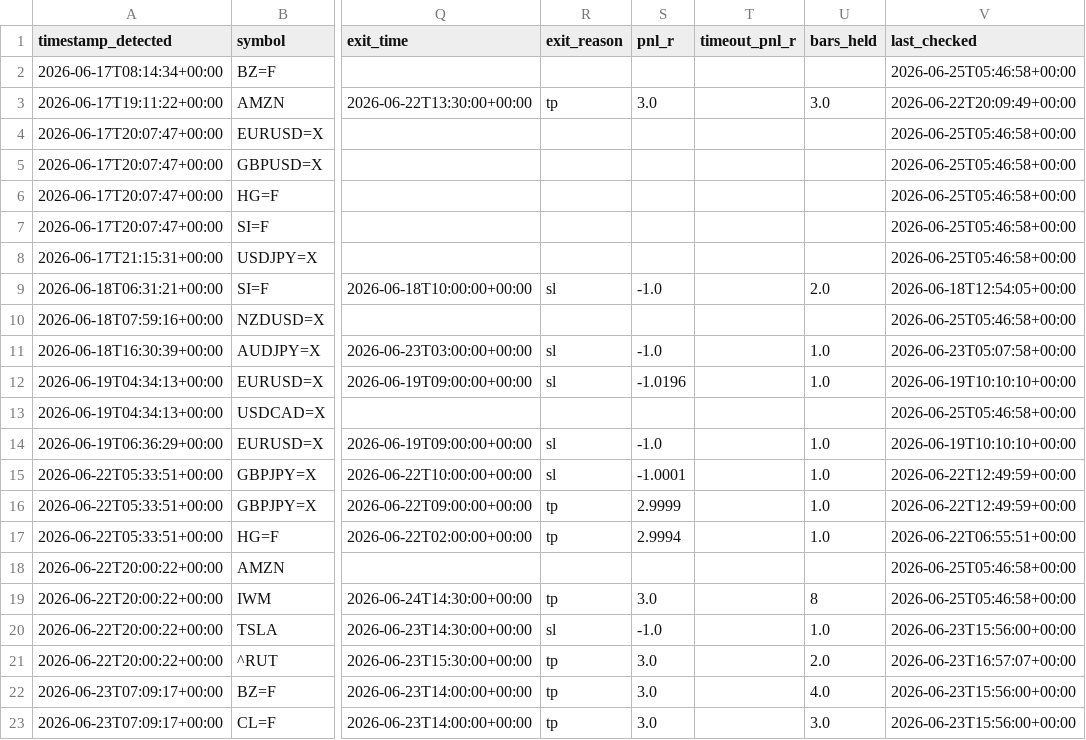
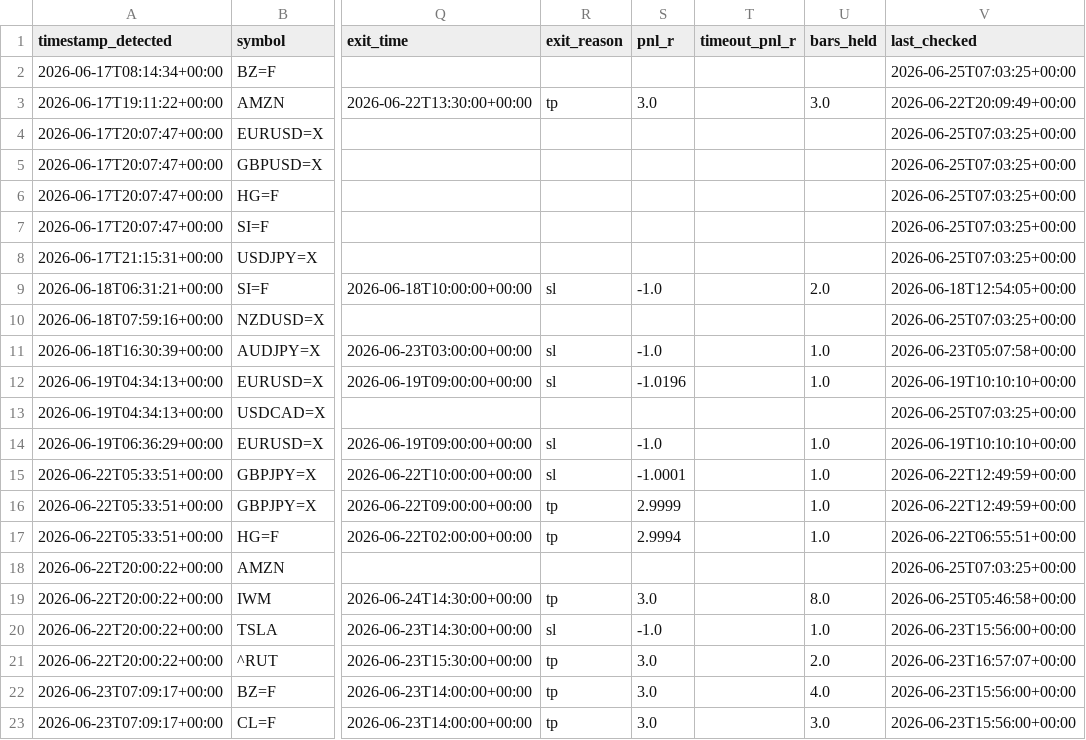
Before and after one commit to anabil-muthmercapital/S-D-learning, a CSV file: data/forward_signals.csv, drawn as a sheet; only a part is shown, gaps mark what is left out; the diff covers the shown part only; the diff names each change by its address in the sheet, - before the commit and + after, or states it on an @@ line.

```diff
--- a/data/forward_signals.csv
+++ b/data/forward_signals.csv
-V2 (last_checked): 2026-06-25T05:46:58+00:00
+V2 (last_checked): 2026-06-25T07:03:25+00:00
-V4:V8 (last_checked): 2026-06-25T05:46:58+00:00
+V4:V8 (last_checked): 2026-06-25T07:03:25+00:00
-V10 (last_checked): 2026-06-25T05:46:58+00:00
+V10 (last_checked): 2026-06-25T07:03:25+00:00
-V13 (last_checked): 2026-06-25T05:46:58+00:00
+V13 (last_checked): 2026-06-25T07:03:25+00:00
-V18 (last_checked): 2026-06-25T05:46:58+00:00
+V18 (last_checked): 2026-06-25T07:03:25+00:00
-U19 (bars_held): 8
+U19 (bars_held): 8.0
```
Also changed, not shown: 16 edited cells elsewhere in this file.
